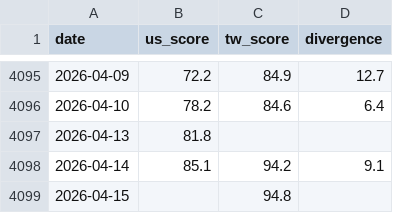
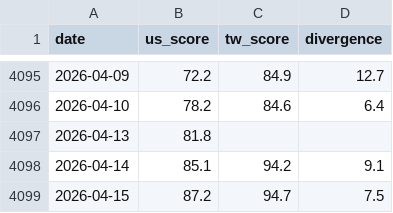
Before and after one commit to WenyuChiou/grisi, a CSV file: data/historical_scores.csv, drawn as a sheet; only a part is shown, gaps mark what is left out.

```diff
--- a/data/historical_scores.csv
+++ b/data/historical_scores.csv
@@ -4098,2 +4098,2 @@ date,us_score,tw_score,divergence
 2026-04-14,85.1,94.2,9.1
-2026-04-15,,94.8,
+2026-04-15,87.2,94.7,7.5
```
Also changed, not shown: docs/data/historical_scores.csv, 18 other files.
